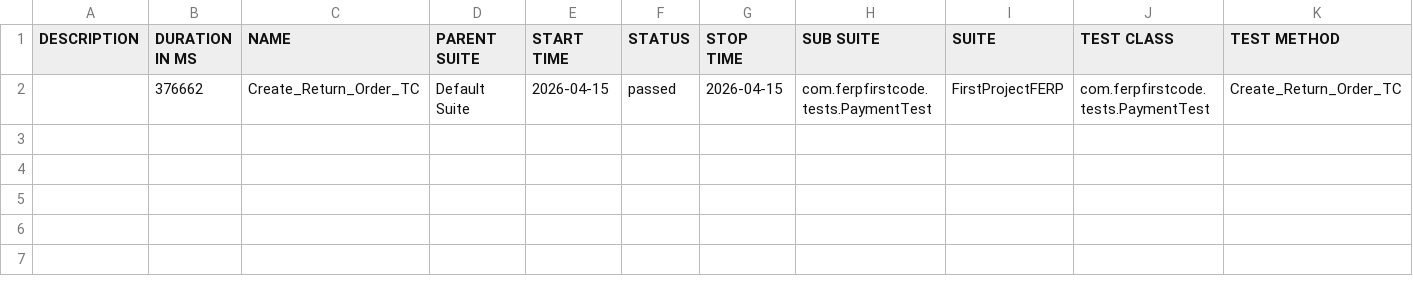
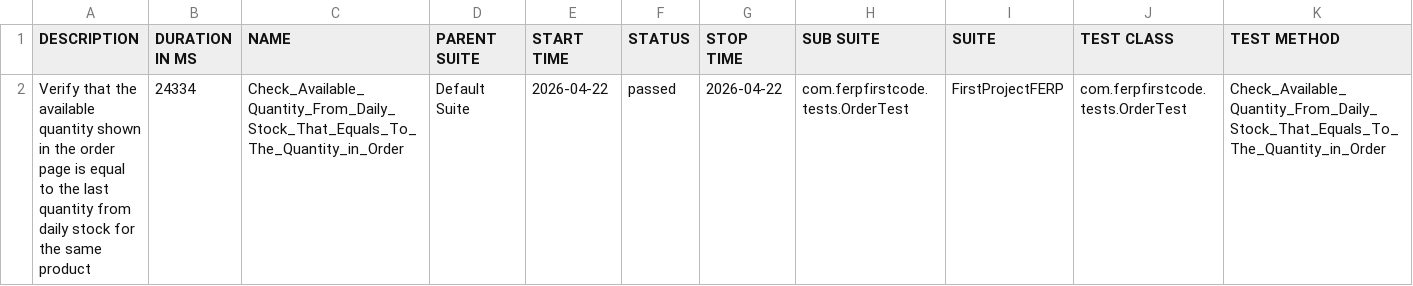
Before and after one commit to teamtester60-code/Full-Test-Case, a CSV file: test-output/full-report/data/suites.csv, drawn as a sheet; removed rows and columns are numbered as before the commit, all else as after; the diff names each change by its address in the sheet, - before the commit and + after, or states it on an @@ line.

Commit message:
Full Test Cases

```diff
--- a/test-output/full-report/data/suites.csv
+++ b/test-output/full-report/data/suites.csv
-row 2:  | 376662 | Create_Return_Order_TC | Default Suite | 2026-04-15 | passed | 2026-04-15 | com.ferpfirstcode.tests.PaymentTest | FirstProjectFERP | com.ferpfirstcode.tests.PaymentTest | Create_Return_Order_TC
+row 2: Verify that the available quantity shown in the order page is equal to the last quantity from daily stock for the same product | 24334 | Check_Available_Quantity_From_Daily_Stock_That_Equals_To_The_Quantity_in_Order | Default Suite | 2026-04-22 | passed | 2026-04-22 | com.ferpfirstcode.tests.OrderTest | FirstProjectFERP | com.ferpfirstcode.tests.OrderTest | Check_Available_Quantity_From_Daily_Stock_That_Equals_To_The_Quantity_in_Order
```
Also changed, not shown: 24 other files.
